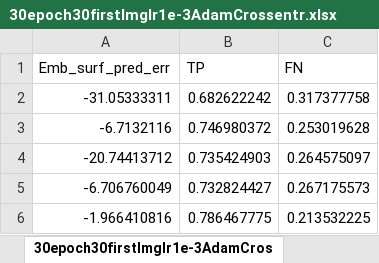
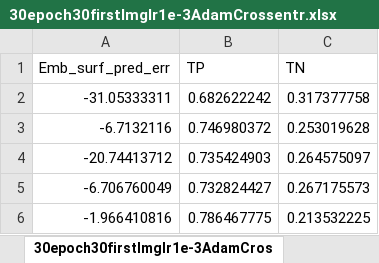
Before and after one commit to theophanemayaud/EPFL-ML-for-science-embolism-detection, an Excel workbook: th_UNet rewrites/savedstatistics/30epoch30firstImglr1e-3AdamCrossentr.xlsx, sheet 30epoch30firstImglr1e-3AdamCros, drawn as a sheet; only a part is shown; values as stored, in another font and other column widths than the file's, no borders; the diff names each change by its address in the sheet, - before the commit and + after, or states it on an @@ line.

Commit message:
fixed all values confusion

```diff
--- a/th_UNet rewrites/savedstatistics/30epoch30firstImglr1e-3AdamCrossentr.xlsx (sheet 30epoch30firstImglr1e-3AdamCros)
+++ b/th_UNet rewrites/savedstatistics/30epoch30firstImglr1e-3AdamCrossentr.xlsx (sheet 30epoch30firstImglr1e-3AdamCros)
-C1: FN
+C1: TN
```
Also changed, not shown: th_UNet rewrites/savedstatistics/500epoch30firstImgLr1e-4AdamCrossEntro.xlsx, 2 other files.
